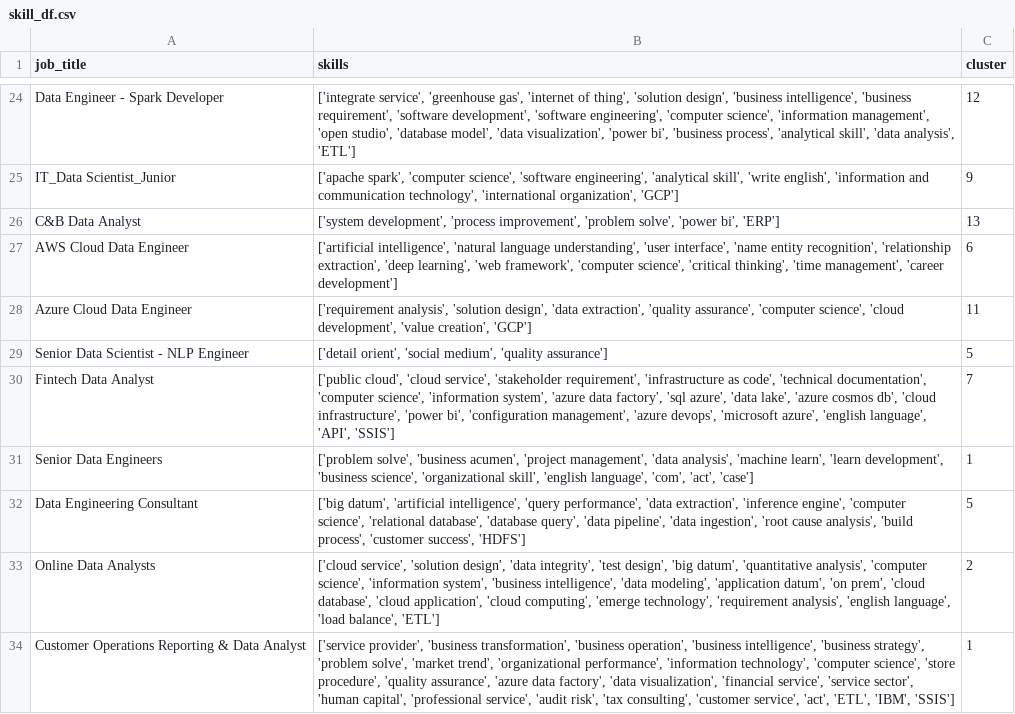
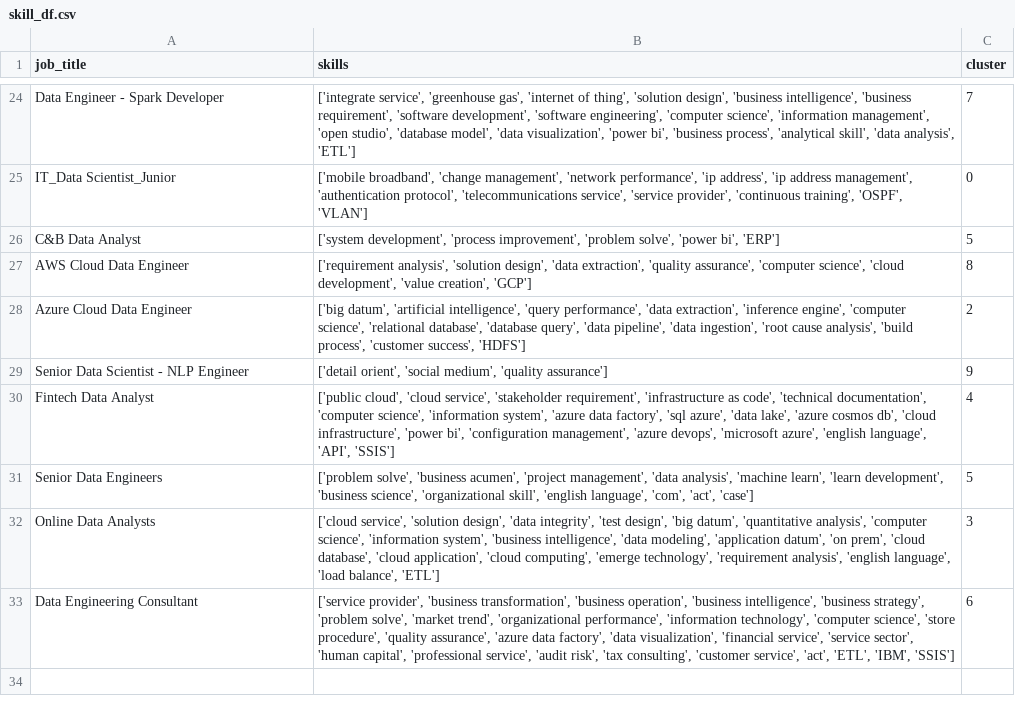
Before and after one commit to AsteriosDS/Greek-Data-Jobs-Clustering, a CSV file: skill_df.csv, drawn as a sheet; only a part is shown, gaps mark what is left out; removed rows and columns are numbered as before the commit, all else as after; the diff covers the shown part only; the diff names each change by its address in the sheet, - before the commit and + after, or states it on an @@ line.

```diff
--- a/skill_df.csv
+++ b/skill_df.csv
-C24 (cluster): 12
+C24 (cluster): 7
-row 25: IT_Data Scientist_Junior | ['apache spark', 'computer science', 'software engineering', 'analytical skill', 'write english', 'information and communication technology', 'international organization', 'GCP'] | 9
+row 25: IT_Data Scientist_Junior | ['mobile broadband', 'change management', 'network performance', 'ip address', 'ip address management', 'authentication protocol', 'telecommunications service', 'service provider', 'continuous training', 'OSPF', 'VLAN'] | 0
-C26 (cluster): 13
+C26 (cluster): 5
-row 27: AWS Cloud Data Engineer | ['artificial intelligence', 'natural language understanding', 'user interface', 'name entity recognition', 'relationship extraction', 'deep learning', 'web framework', 'computer science', 'critical thinking', 'time management', 'career development'] | 6
-A27 (job_title): Azure Cloud Data Engineer
+A27 (job_title): AWS Cloud Data Engineer
-C27 (cluster): 11
+C27 (cluster): 8
+row 28: Azure Cloud Data Engineer | ['big datum', 'artificial intelligence', 'query performance', 'data extraction', 'inference engine', 'computer science', 'relational database', 'database query', 'data pipeline', 'data ingestion', 'root cause analysis', 'build process', 'customer success', 'HDFS'] | 2
-C29 (cluster): 5
+C29 (cluster): 9
-C30 (cluster): 7
+C30 (cluster): 4
-C31 (cluster): 1
+C31 (cluster): 5
-row 32: Data Engineering Consultant | ['big datum', 'artificial intelligence', 'query performance', 'data extraction', 'inference engine', 'computer science', 'relational database', 'database query', 'data pipeline', 'data ingestion', 'root cause analysis', 'build process', 'customer success', 'HDFS'] | 5
-C32 (cluster): 2
+C32 (cluster): 3
-A33 (job_title): Customer Operations Reporting & Data Analyst
+A33 (job_title): Data Engineering Consultant
-C33 (cluster): 1
+C33 (cluster): 6
```
Also changed, not shown: 9 added rows, 9 removed rows and 18 edited cells elsewhere in this file, df_c.csv, embeddings_3d.csv, 3 other files.
